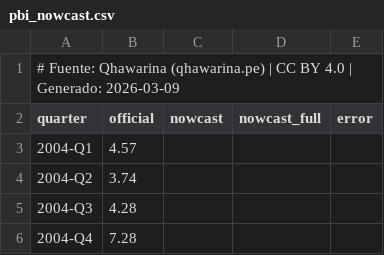
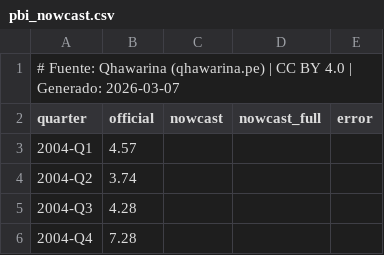
Before and after one commit to cesarchavezp29/qhawarina-web, a CSV file: public/assets/data/csv/pbi_nowcast.csv, drawn as a sheet; only a part is shown.

```diff
--- a/public/assets/data/csv/pbi_nowcast.csv
+++ b/public/assets/data/csv/pbi_nowcast.csv
@@ -1,2 +1,2 @@
-# Fuente: Qhawarina (qhawarina.pe) | CC BY 4.0 | Generado: 2026-03-09
+# Fuente: Qhawarina (qhawarina.pe) | CC BY 4.0 | Generado: 2026-03-07
 quarter,official,nowcast,nowcast_full,error
```
Also changed, not shown: public/assets/data/csv/pobreza_departamental.csv, public/assets/data/csv/pobreza_nacional.csv, 24 other files.
